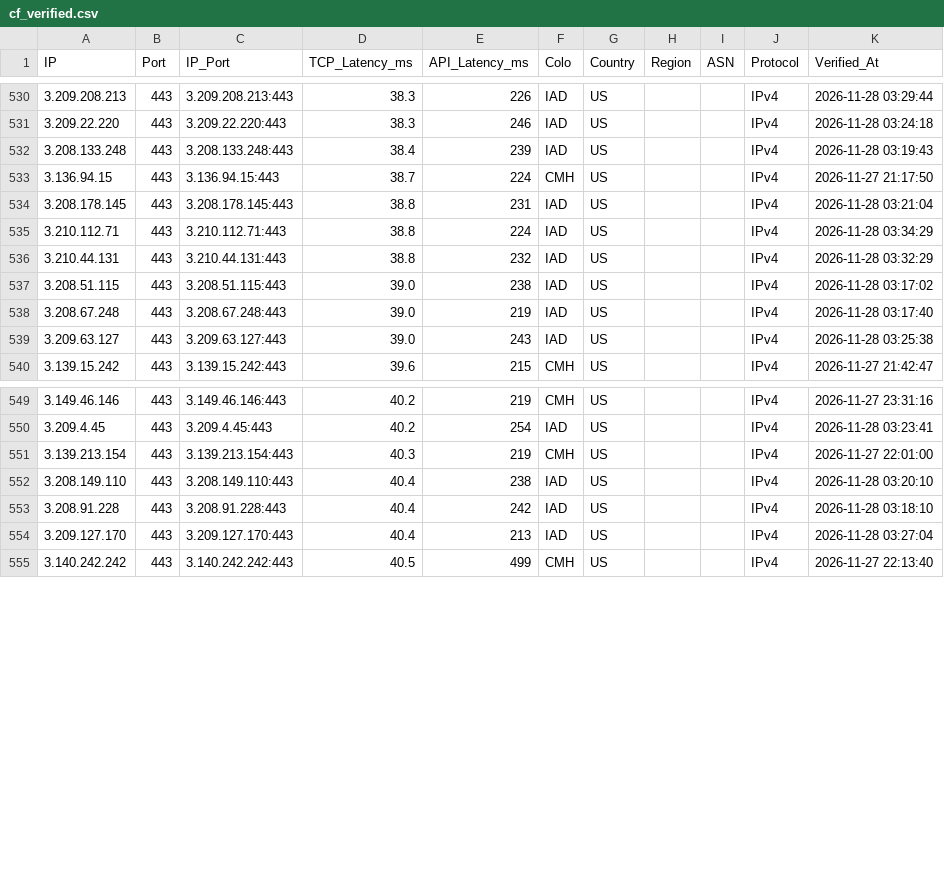
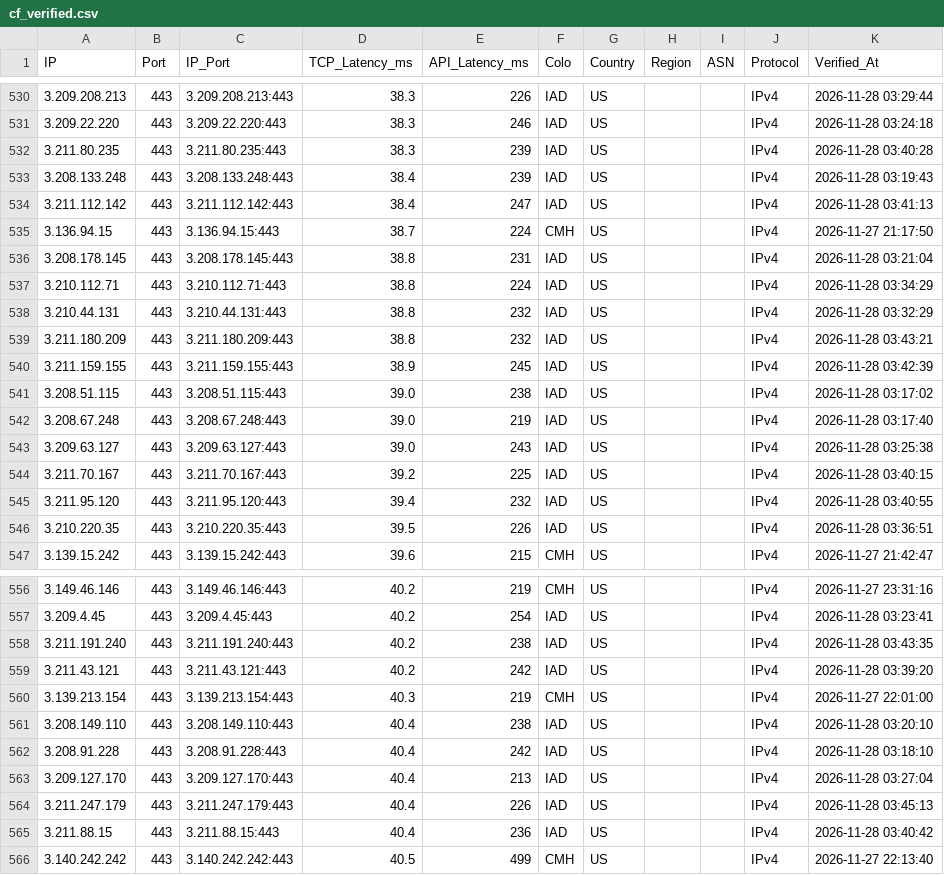
Before and after one commit to hjnzx01/ce-shi-1, a CSV file: output/cf_verified.csv, drawn as a sheet; only a part is shown, gaps mark what is left out; the diff covers the shown part only; the diff names each change by its address in the sheet, - before the commit and + after, or states it on an @@ line.

```diff
--- a/output/cf_verified.csv
+++ b/output/cf_verified.csv
+row 532: 3.211.80.235 | 443 | 3.211.80.235:443 | 38.3 | 239 | IAD | US |  |  | IPv4 | 2026-11-28 03:40:28
+row 534: 3.211.112.142 | 443 | 3.211.112.142:443 | 38.4 | 247 | IAD | US |  |  | IPv4 | 2026-11-28 03:41:13
+row 539: 3.211.180.209 | 443 | 3.211.180.209:443 | 38.8 | 232 | IAD | US |  |  | IPv4 | 2026-11-28 03:43:21
+row 540: 3.211.159.155 | 443 | 3.211.159.155:443 | 38.9 | 245 | IAD | US |  |  | IPv4 | 2026-11-28 03:42:39
+row 544: 3.211.70.167 | 443 | 3.211.70.167:443 | 39.2 | 225 | IAD | US |  |  | IPv4 | 2026-11-28 03:40:15
+row 545: 3.211.95.120 | 443 | 3.211.95.120:443 | 39.4 | 232 | IAD | US |  |  | IPv4 | 2026-11-28 03:40:55
+row 546: 3.210.220.35 | 443 | 3.210.220.35:443 | 39.5 | 226 | IAD | US |  |  | IPv4 | 2026-11-28 03:36:51
+row 558: 3.211.191.240 | 443 | 3.211.191.240:443 | 40.2 | 238 | IAD | US |  |  | IPv4 | 2026-11-28 03:43:35
+row 559: 3.211.43.121 | 443 | 3.211.43.121:443 | 40.2 | 242 | IAD | US |  |  | IPv4 | 2026-11-28 03:39:20
+row 564: 3.211.247.179 | 443 | 3.211.247.179:443 | 40.4 | 226 | IAD | US |  |  | IPv4 | 2026-11-28 03:45:13
+row 565: 3.211.88.15 | 443 | 3.211.88.15:443 | 40.4 | 236 | IAD | US |  |  | IPv4 | 2026-11-28 03:40:42
```
Also changed, not shown: 6 added rows elsewhere in this file, 3 other files.
